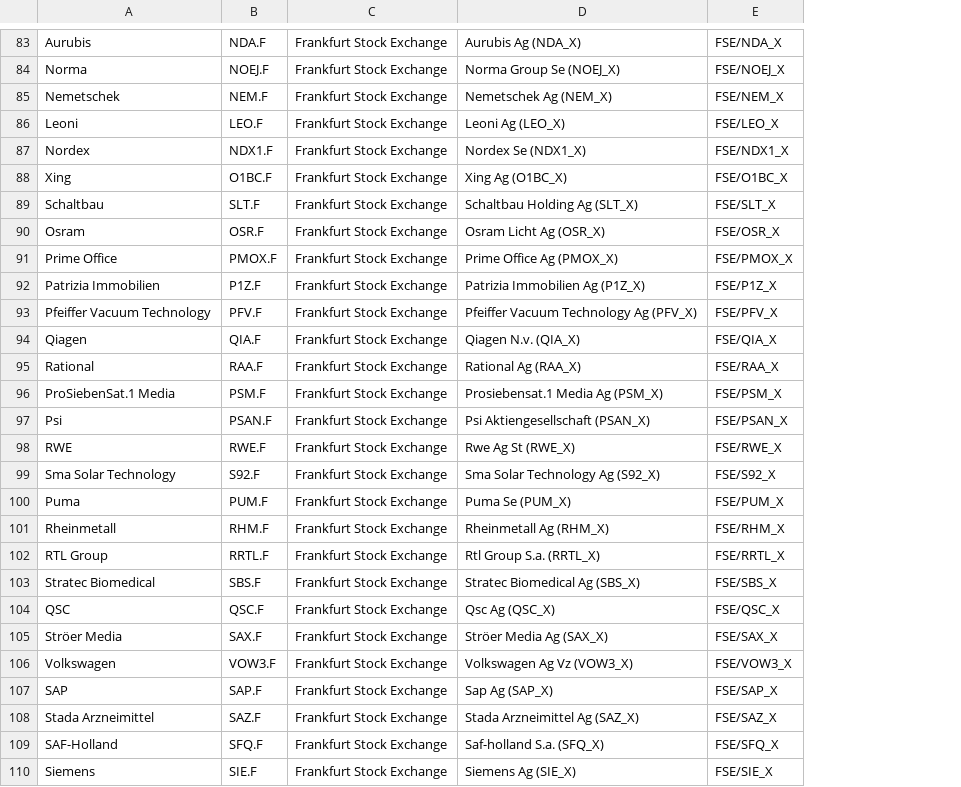
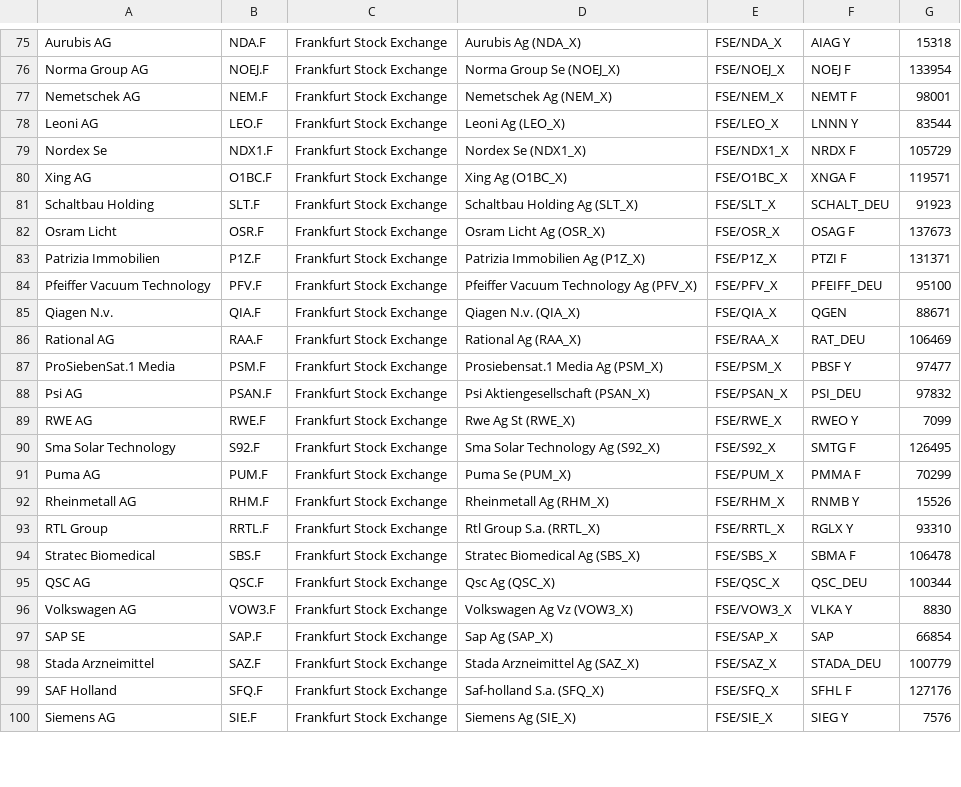
Before and after one commit to karagiag/CodeA, a CSV file: database_imports/FSE-datasets-codes.csv, drawn as a sheet; only a part is shown, gaps mark what is left out; removed rows and columns are numbered as before the commit, all else as after; the diff covers the shown part only; the diff names each change by its address in the sheet, - before the commit and + after, or states it on an @@ line.

```diff
--- a/database_imports/FSE-datasets-codes.csv
+++ b/database_imports/FSE-datasets-codes.csv
+column F, rows 75-100: AIAG Y | NOEJ F | NEMT F | LNNN Y | NRDX F | XNGA F | SCHALT_DEU | OSAG F | PTZI F | PFEIFF_DEU | QGEN | RAT_DEU | PBSF Y | PSI_DEU | RWEO Y | SMTG F | PMMA F | RNMB Y | RGLX Y | SBMA F | QSC_DEU | VLKA Y | SAP | STADA_DEU | SFHL F | SIEG Y
+column G, rows 75-100: 15318 | 133954 | 98001 | 83544 | 105729 | 119571 | 91923 | 137673 | 131371 | 95100 | 88671 | 106469 | 97477 | 97832 | 7099 | 126495 | 70299 | 15526 | 93310 | 106478 | 100344 | 8830 | 66854 | 100779 | 127176 | 7576
-A75: Aurubis
+A75: Aurubis AG
-A76: Norma
+A76: Norma Group AG
-A77: Nemetschek
+A77: Nemetschek AG
-A78: Leoni
+A78: Leoni AG
-A79: Nordex
+A79: Nordex Se
-A80: Xing
+A80: Xing AG
-A81: Schaltbau
+A81: Schaltbau Holding
-A82: Osram
+A82: Osram Licht
-row 91: Prime Office | PMOX.F | Frankfurt Stock Exchange | Prime Office Ag (PMOX_X) | FSE/PMOX_X
-A85: Qiagen
+A85: Qiagen N.v.
-A86: Rational
+A86: Rational AG
-A88: Psi
+A88: Psi AG
-A89: RWE
+A89: RWE AG
-A91: Puma
+A91: Puma AG
-A92: Rheinmetall
+A92: Rheinmetall AG
-A95: QSC
+A95: QSC AG
-row 105: Ströer Media | SAX.F | Frankfurt Stock Exchange | Ströer Media Ag (SAX_X) | FSE/SAX_X
-A96: Volkswagen
+A96: Volkswagen AG
-A97: SAP
+A97: SAP SE
-A99: SAF-Holland
+A99: SAF Holland
-A100: Siemens
+A100: Siemens AG
```
Also changed, not shown: 14 removed rows and 68 edited cells elsewhere in this file, 10 other files.
